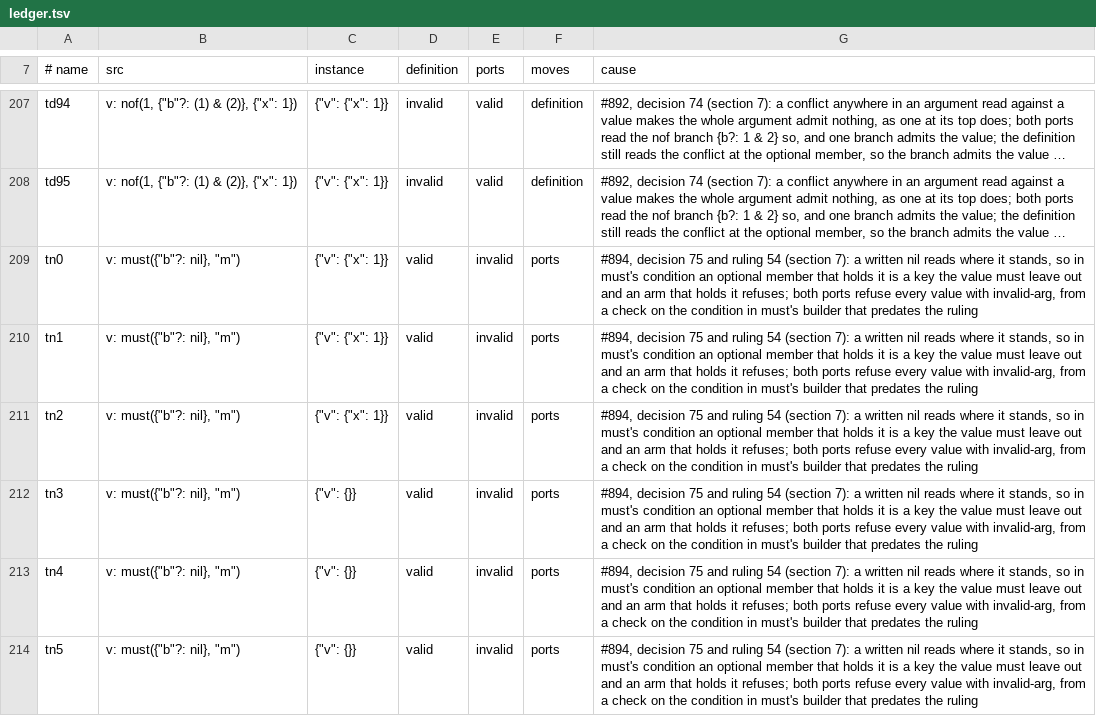
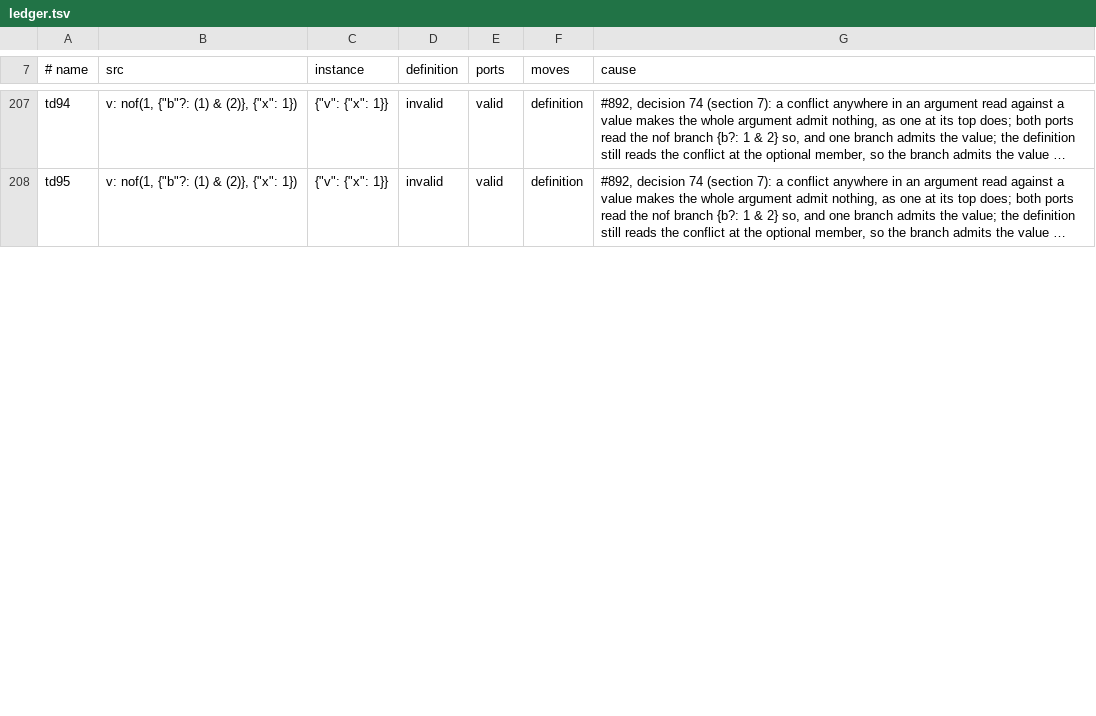
Before and after one commit to aontu-lang/aontu, a TSV file: spec/ledger.tsv, drawn as a sheet; only a part is shown, gaps mark what is left out; long unchanged cells end in …; the diff covers the shown part only; the diff names each change by its address in the sheet, - before the commit and + after, or states it on an @@ line.

```diff
--- a/spec/ledger.tsv
+++ b/spec/ledger.tsv
-row 209: tn0 | v: must({"b"?: nil}, "m") | {"v": {"x": 1}} | valid | invalid | ports | #894, decision 75 and ruling 54 (section 7): a written nil reads where it stands, so in must's condition an optional member that holds it is a key the value must leave out and an arm that holds it refuses; both ports refuse every value with invalid-arg, from a check on the condition in must's builder that predates the ruling
-row 210: tn1 | v: must({"b"?: nil}, "m") | {"v": {"x": 1}} | valid | invalid | ports | #894, decision 75 and ruling 54 (section 7): a written nil reads where it stands, so in must's condition an optional member that holds it is a key the value must leave out and an arm that holds it refuses; both ports refuse every value with invalid-arg, from a check on the condition in must's builder that predates the ruling
-row 211: tn2 | v: must({"b"?: nil}, "m") | {"v": {"x": 1}} | valid | invalid | ports | #894, decision 75 and ruling 54 (section 7): a written nil reads where it stands, so in must's condition an optional member that holds it is a key the value must leave out and an arm that holds it refuses; both ports refuse every value with invalid-arg, from a check on the condition in must's builder that predates the ruling
-row 212: tn3 | v: must({"b"?: nil}, "m") | {"v": {}} | valid | invalid | ports | #894, decision 75 and ruling 54 (section 7): a written nil reads where it stands, so in must's condition an optional member that holds it is a key the value must leave out and an arm that holds it refuses; both ports refuse every value with invalid-arg, from a check on the condition in must's builder that predates the ruling
-row 213: tn4 | v: must({"b"?: nil}, "m") | {"v": {}} | valid | invalid | ports | #894, decision 75 and ruling 54 (section 7): a written nil reads where it stands, so in must's condition an optional member that holds it is a key the value must leave out and an arm that holds it refuses; both ports refuse every value with invalid-arg, from a check on the condition in must's builder that predates the ruling
-row 214: tn5 | v: must({"b"?: nil}, "m") | {"v": {}} | valid | invalid | ports | #894, decision 75 and ruling 54 (section 7): a written nil reads where it stands, so in must's condition an optional member that holds it is a key the value must leave out and an arm that holds it refuses; both ports refuse every value with invalid-arg, from a check on the condition in must's builder that predates the ruling
```
Also changed, not shown: 3 removed rows and 4 edited cells elsewhere in this file, 12 other files.
